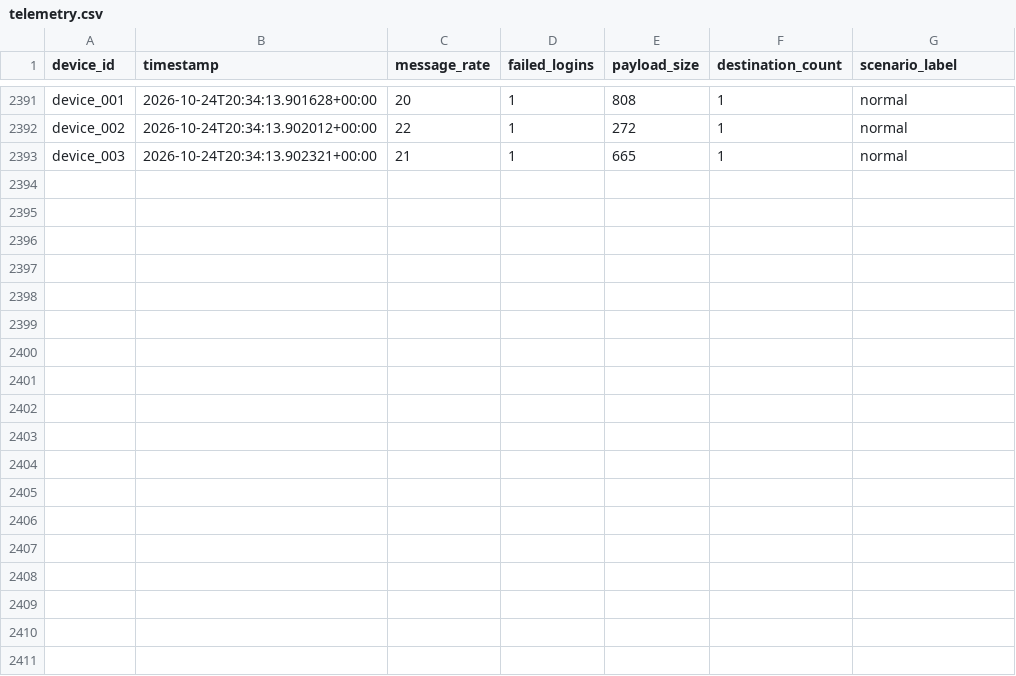
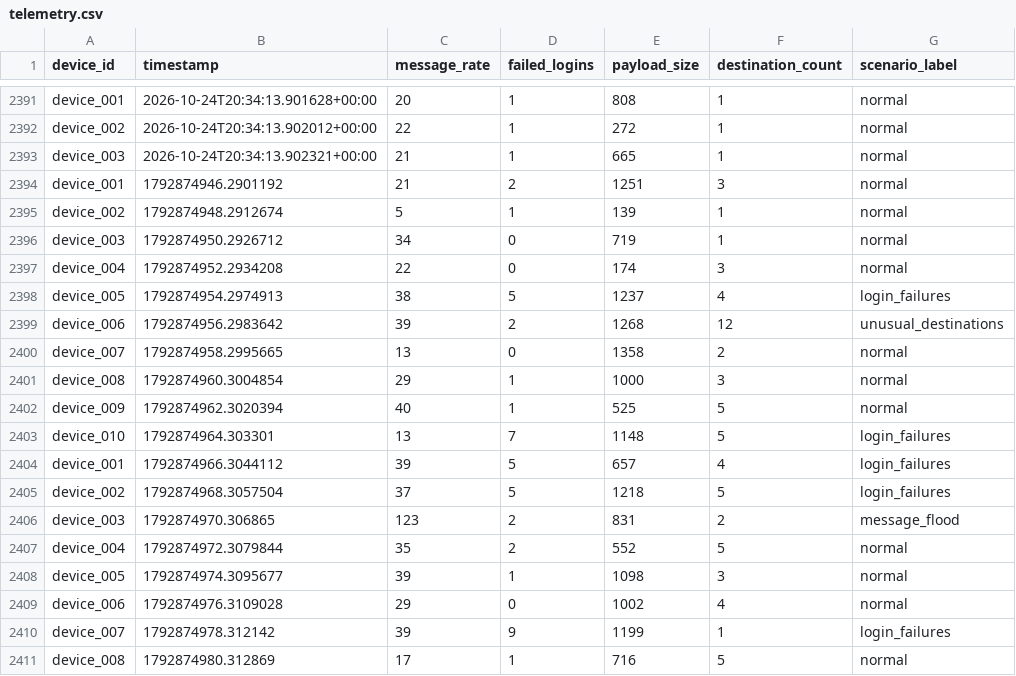
Before and after one commit to vraj-patel18/Cloud_Nexus_26, a CSV file: data/telemetry.csv, drawn as a sheet; only a part is shown, gaps mark what is left out; the diff names each change by its address in the sheet, - before the commit and + after, or states it on an @@ line.

Commit message:
Updating simulator to get 10 data entries

```diff
--- a/data/telemetry.csv
+++ b/data/telemetry.csv
+row 2394: device_001 | 1792874946.2901192 | 21 | 2 | 1251 | 3 | normal
+row 2395: device_002 | 1792874948.2912674 | 5 | 1 | 139 | 1 | normal
+row 2396: device_003 | 1792874950.2926712 | 34 | 0 | 719 | 1 | normal
+row 2397: device_004 | 1792874952.2934208 | 22 | 0 | 174 | 3 | normal
+row 2398: device_005 | 1792874954.2974913 | 38 | 5 | 1237 | 4 | login_failures
+row 2399: device_006 | 1792874956.2983642 | 39 | 2 | 1268 | 12 | unusual_destinations
+row 2400: device_007 | 1792874958.2995665 | 13 | 0 | 1358 | 2 | normal
+row 2401: device_008 | 1792874960.3004854 | 29 | 1 | 1000 | 3 | normal
+row 2402: device_009 | 1792874962.3020394 | 40 | 1 | 525 | 5 | normal
+row 2403: device_010 | 1792874964.303301 | 13 | 7 | 1148 | 5 | login_failures
+row 2404: device_001 | 1792874966.3044112 | 39 | 5 | 657 | 4 | login_failures
+row 2405: device_002 | 1792874968.3057504 | 37 | 5 | 1218 | 5 | login_failures
+row 2406: device_003 | 1792874970.306865 | 123 | 2 | 831 | 2 | message_flood
+row 2407: device_004 | 1792874972.3079844 | 35 | 2 | 552 | 5 | normal
+row 2408: device_005 | 1792874974.3095677 | 39 | 1 | 1098 | 3 | normal
+row 2409: device_006 | 1792874976.3109028 | 29 | 0 | 1002 | 4 | normal
+row 2410: device_007 | 1792874978.312142 | 39 | 9 | 1199 | 1 | login_failures
+row 2411: device_008 | 1792874980.312869 | 17 | 1 | 716 | 5 | normal
```
Also changed, not shown: 2 other files.
